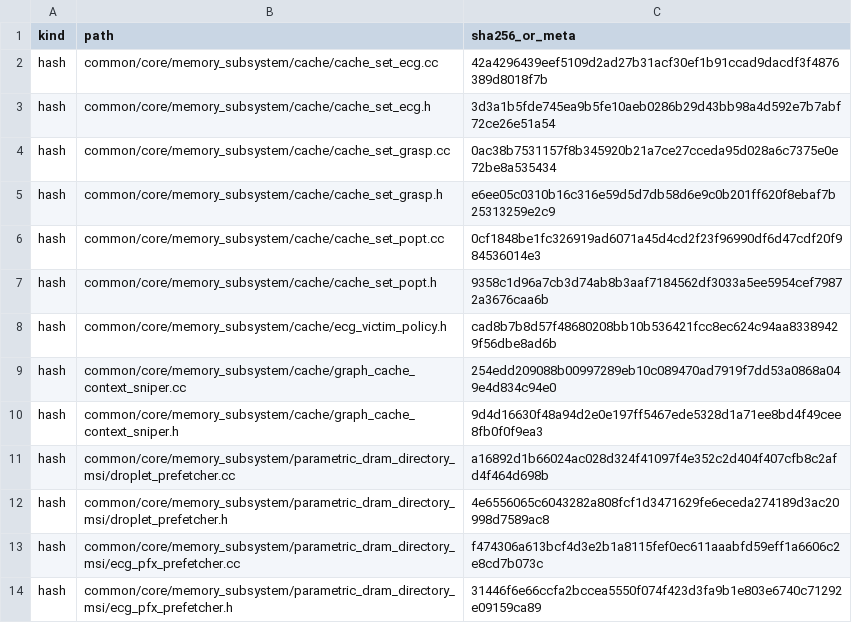
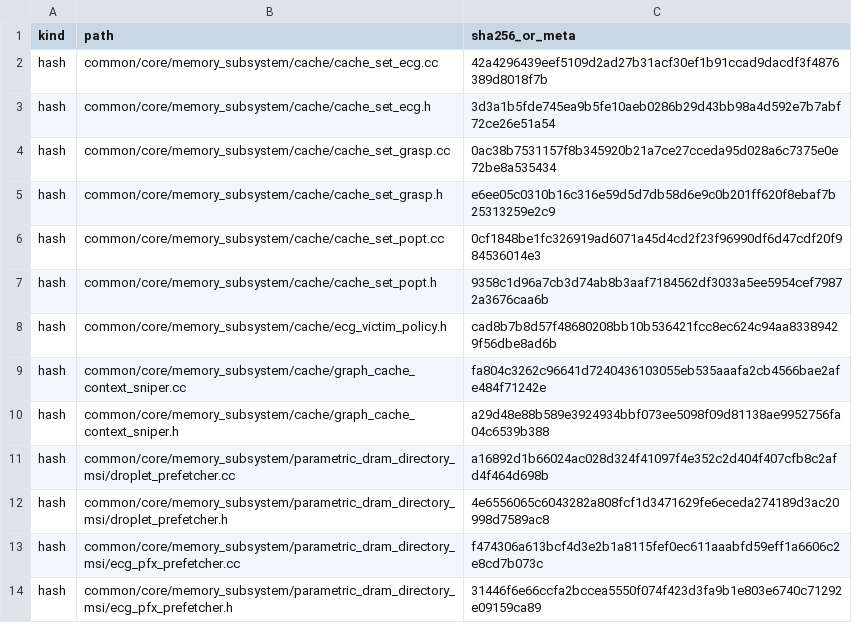
Before and after one commit to UVA-LavaLab/GraphBrew, a CSV file: wiki/data/lit_faith_sniper_overlay_hash_registry.csv, drawn as a sheet.

```diff
--- a/wiki/data/lit_faith_sniper_overlay_hash_registry.csv
+++ b/wiki/data/lit_faith_sniper_overlay_hash_registry.csv
@@ -8,4 +8,4 @@ hash,common/core/memory_subsystem/cache/cache_set_popt.h,9358c1d96a7cb3d74ab8b3a
 hash,common/core/memory_subsystem/cache/ecg_victim_policy.h,cad8b7b8d57f48680208bb10b536421fcc8ec624c94aa83389429f56dbe8ad6b
-hash,common/core/memory_subsystem/cache/graph_cache_context_sniper.cc,254edd209088b00997289eb10c089470ad7919f7dd53a0868a049e4d834c94e0
-hash,common/core/memory_subsystem/cache/graph_cache_context_sniper.h,9d4d16630f48a94d2e0e197ff5467ede5328d1a71ee8bd4f49cee8fb0f0f9ea3
+hash,common/core/memory_subsystem/cache/graph_cache_context_sniper.cc,fa804c3262c96641d7240436103055eb535aaafa2cb4566bae2afe484f71242e
+hash,common/core/memory_subsystem/cache/graph_cache_context_sniper.h,a29d48e88b589e3924934bbf073ee5098f09d81138ae9952756fa04c6539b388
 hash,common/core/memory_subsystem/parametric_dram_directory_msi/droplet_prefetcher.cc,a16892d1b66024ac028d324f41097f4e352c2d404f407cfb8c2afd4f464d698b
```
Also changed, not shown: 7 other files.
